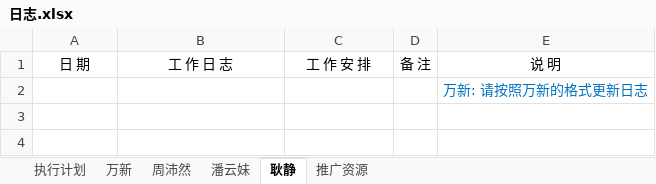
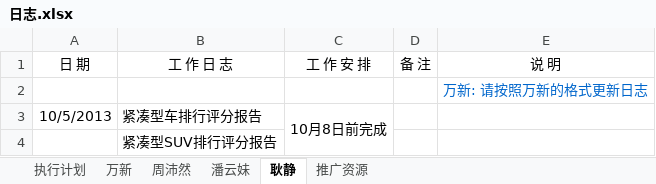
Before and after one commit to GPJxiaoshou/xiaoshou, an Excel workbook: 日志.xlsx, sheet 耿静, drawn as a sheet; values as stored, in another font and other column widths than the file's, no borders; the diff names each change by its address in the sheet, - before the commit and + after, or states it on an @@ line.

```diff
--- a/日志.xlsx (sheet 耿静)
+++ b/日志.xlsx (sheet 耿静)
+row 3: 10/5/2013 | 紧凑型车排行评分报告 | 10月8日前完成
+row 4:  | 紧凑型SUV排行评分报告
```
Also changed, not shown: sheet 执行计划.
